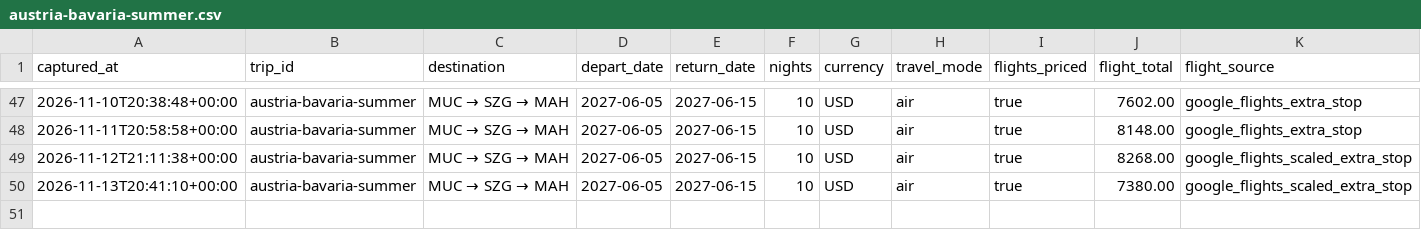
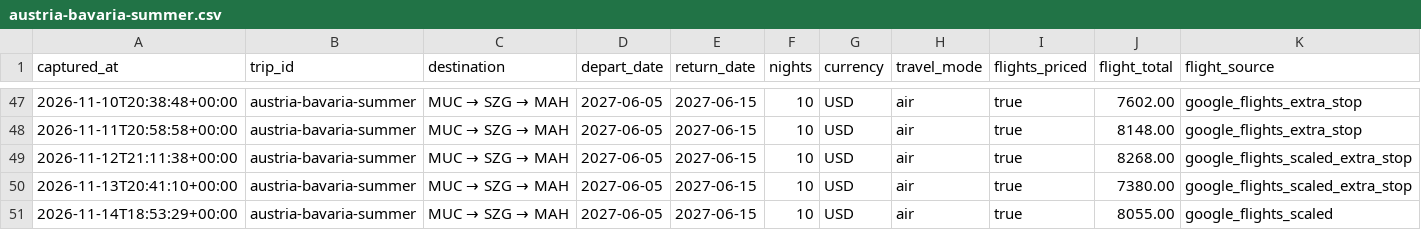
Before and after one commit to leeessner/Vacation-finder, a CSV file: data/history/austria-bavaria-summer.csv, drawn as a sheet; only a part is shown, gaps mark what is left out; rows hold the shown columns only; the diff names each change by its address in the sheet, - before the commit and + after, or states it on an @@ line.

```diff
--- a/data/history/austria-bavaria-summer.csv
+++ b/data/history/austria-bavaria-summer.csv
+row 51: 2026-11-14T18:53:29+00:00 | austria-bavaria-summer | MUC → SZG → MAH | 2027-06-05 | 2027-06-15 | 10 | USD | air | true | 8055.00 | google_flights_scaled
```
Also changed, not shown: data/history/florence-tuscany-summer.csv, data/history/greece-summer.csv, 41 other files.
